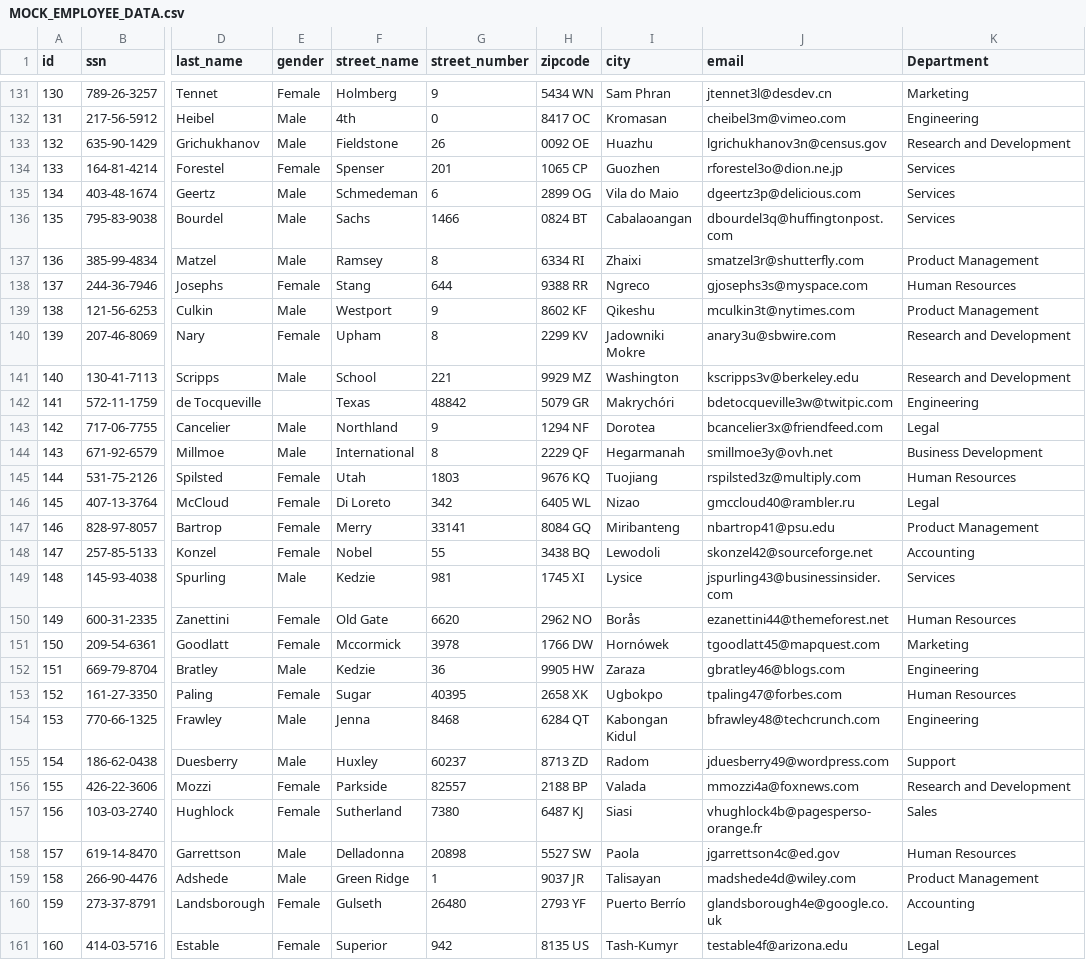
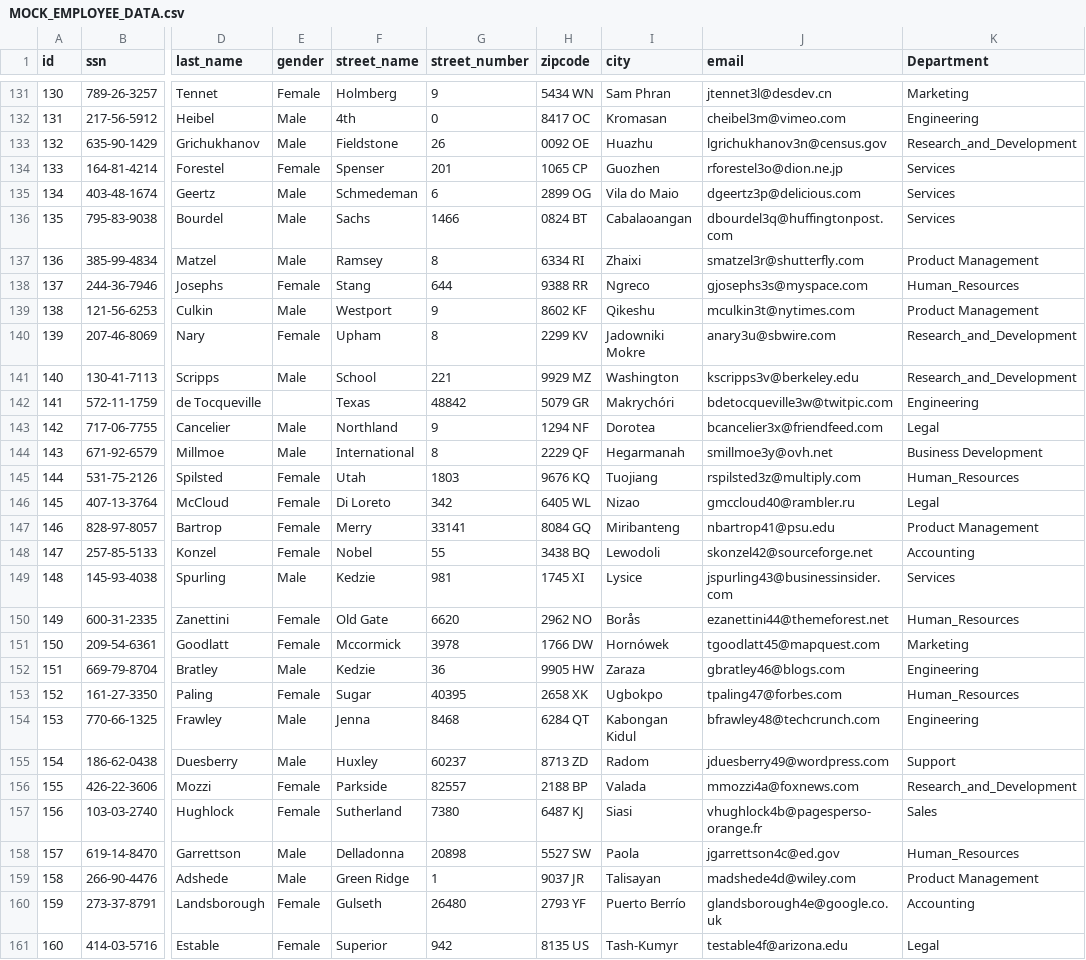
Before and after one commit to TimRutjens04/FinalIndividualAssignment, a CSV file: FinalAssignmentWorkTasks/FinalAssignmentWorkTasks/Resources/MOCK_EMPLOYEE_DATA.csv, drawn as a sheet; only a part is shown, gaps mark what is left out; the diff covers the shown part only; the diff names each change by its address in the sheet, - before the commit and + after, or states it on an @@ line.

```diff
--- a/FinalAssignmentWorkTasks/FinalAssignmentWorkTasks/Resources/MOCK_EMPLOYEE_DATA.csv
+++ b/FinalAssignmentWorkTasks/FinalAssignmentWorkTasks/Resources/MOCK_EMPLOYEE_DATA.csv
-K133 (Department): Research and Development
+K133 (Department): Research_and_Development
-K138 (Department): Human Resources
+K138 (Department): Human_Resources
-K140:K141 (Department): Research and Development
+K140:K141 (Department): Research_and_Development
-K145 (Department): Human Resources
+K145 (Department): Human_Resources
-K150 (Department): Human Resources
+K150 (Department): Human_Resources
-K153 (Department): Human Resources
+K153 (Department): Human_Resources
-K156 (Department): Research and Development
+K156 (Department): Research_and_Development
-K158 (Department): Human Resources
+K158 (Department): Human_Resources
```
Also changed, not shown: 15 edited cells elsewhere in this file, 4 other files.
